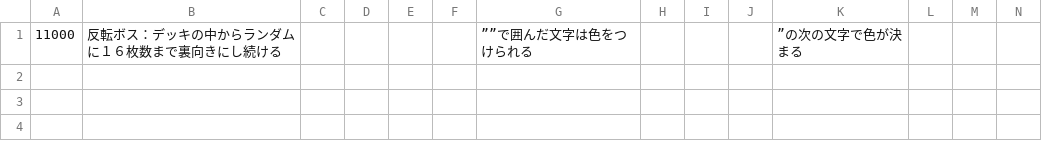
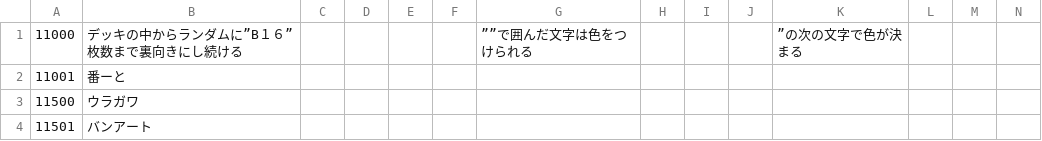
Before and after one commit to Salre000/rougehand, a CSV file: Roguehand/Assets/Resources/takumi/StringMaster/BossTextMaster.csv, drawn as a sheet; only a part is shown; rows hold the shown columns only; the diff names each change by its address in the sheet, - before the commit and + after, or states it on an @@ line.

```diff
--- a/Roguehand/Assets/Resources/takumi/StringMaster/BossTextMaster.csv
+++ b/Roguehand/Assets/Resources/takumi/StringMaster/BossTextMaster.csv
-B1: 反転ボス：デッキの中からランダムに１６枚数まで裏向きにし続ける
+B1: デッキの中からランダムに”B１６”枚数まで裏向きにし続ける
+row 2: 11001 | 番ーと
+row 3: 11500 | ウラガワ
+row 4: 11501 | バンアート
```
Also changed, not shown: 10 other files.
